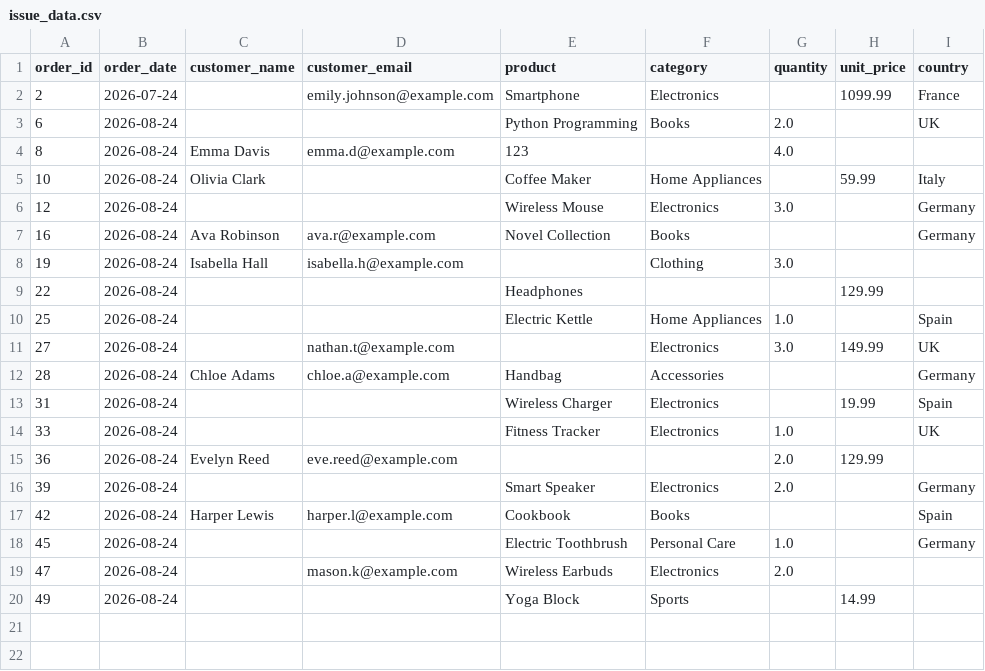
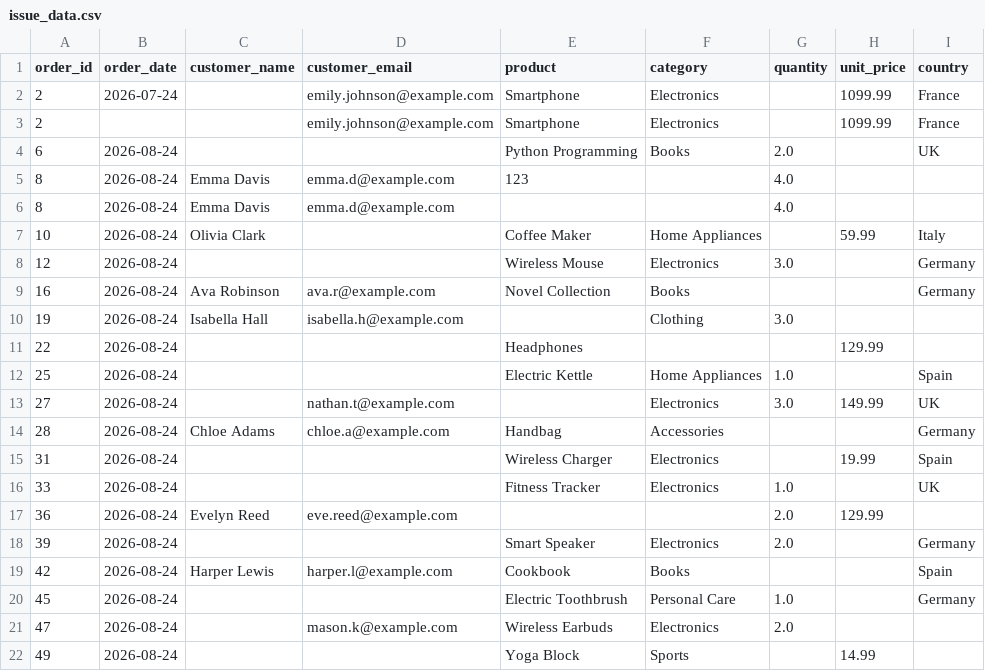
Before and after one commit to spinBlur/daily-sale-analyzer, a CSV file: output/issue_data.csv, drawn as a sheet; the diff names each change by its address in the sheet, - before the commit and + after, or states it on an @@ line.

```diff
--- a/output/issue_data.csv
+++ b/output/issue_data.csv
+row 3: 2 |  |  | emily.johnson@example.com | Smartphone | Electronics |  | 1099.99 | France
+row 6: 8 | 2026-08-24 | Emma Davis | emma.d@example.com |  |  | 4.0
```
Also changed, not shown: 3 other files.
